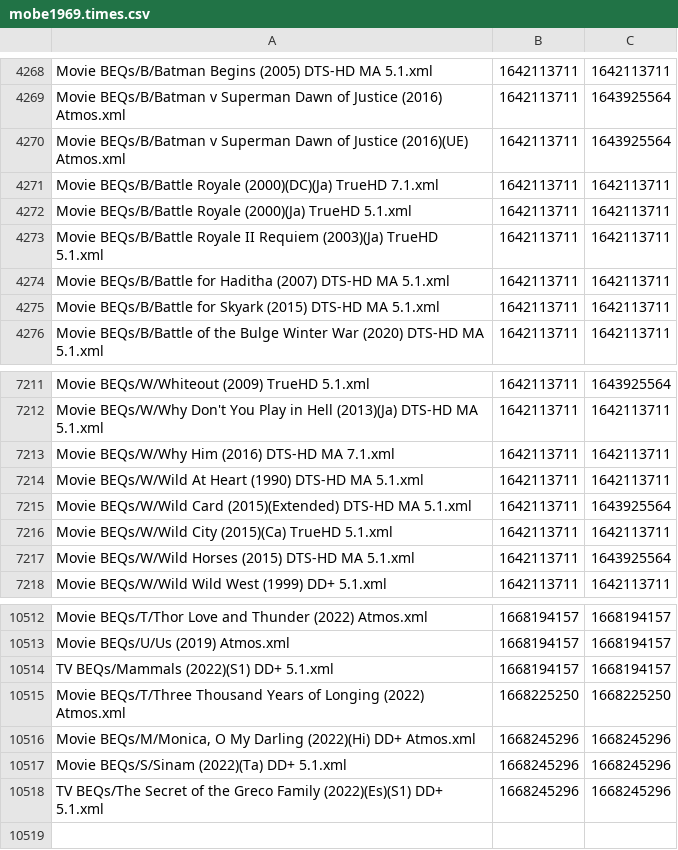
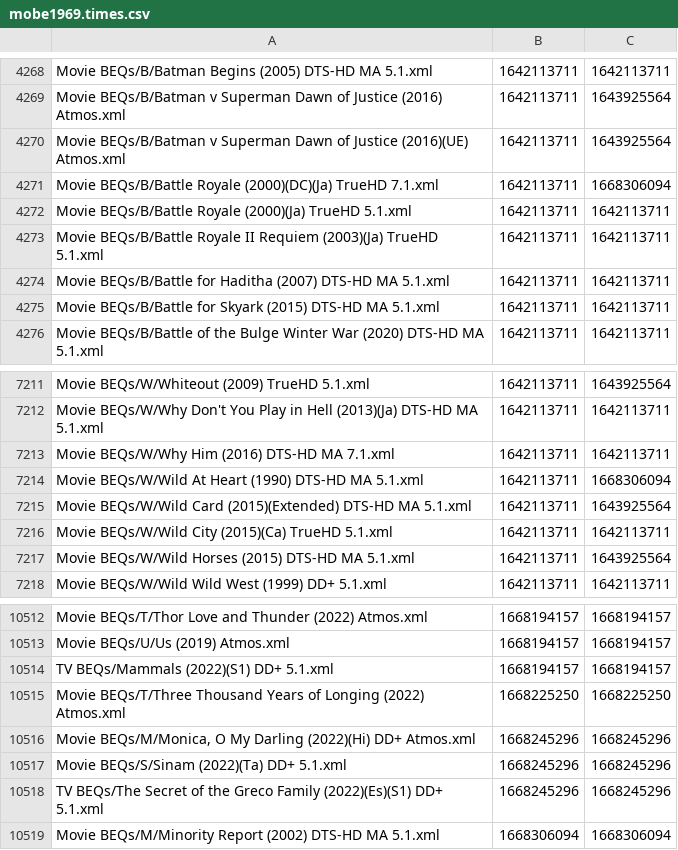
Before and after one commit to 3ll3d00d/beqcatalogue, a CSV file: mobe1969.times.csv, drawn as a sheet; only a part is shown, gaps mark what is left out.

```diff
--- a/mobe1969.times.csv
+++ b/mobe1969.times.csv
@@ -4270,3 +4270,3 @@ Movie BEQs/B/Batman v Superman Dawn of Justice (2016) Atmos.xml,1642113711,16439
 Movie BEQs/B/Batman v Superman Dawn of Justice (2016)(UE) Atmos.xml,1642113711,1643925564
-Movie BEQs/B/Battle Royale (2000)(DC)(Ja) TrueHD 7.1.xml,1642113711,1642113711
+Movie BEQs/B/Battle Royale (2000)(DC)(Ja) TrueHD 7.1.xml,1642113711,1668306094
 Movie BEQs/B/Battle Royale (2000)(Ja) TrueHD 5.1.xml,1642113711,1642113711
@@ -7213,3 +7213,3 @@ Movie BEQs/W/Why Don't You Play in Hell (2013)(Ja) DTS-HD MA 5.1.xml,1642113711,
 Movie BEQs/W/Why Him (2016) DTS-HD MA 7.1.xml,1642113711,1642113711
-Movie BEQs/W/Wild At Heart (1990) DTS-HD MA 5.1.xml,1642113711,1642113711
+Movie BEQs/W/Wild At Heart (1990) DTS-HD MA 5.1.xml,1642113711,1668306094
 Movie BEQs/W/Wild Card (2015)(Extended) DTS-HD MA 5.1.xml,1642113711,1643925564
@@ -10518 +10518,2 @@ Movie BEQs/S/Sinam (2022)(Ta) DD+ 5.1.xml,1668245296,1668245296
 TV BEQs/The Secret of the Greco Family (2022)(Es)(S1) DD+ 5.1.xml,1668245296,1668245296
+Movie BEQs/M/Minority Report (2002) DTS-HD MA 5.1.xml,1668306094,1668306094
```
Also changed, not shown: 8 other files.
